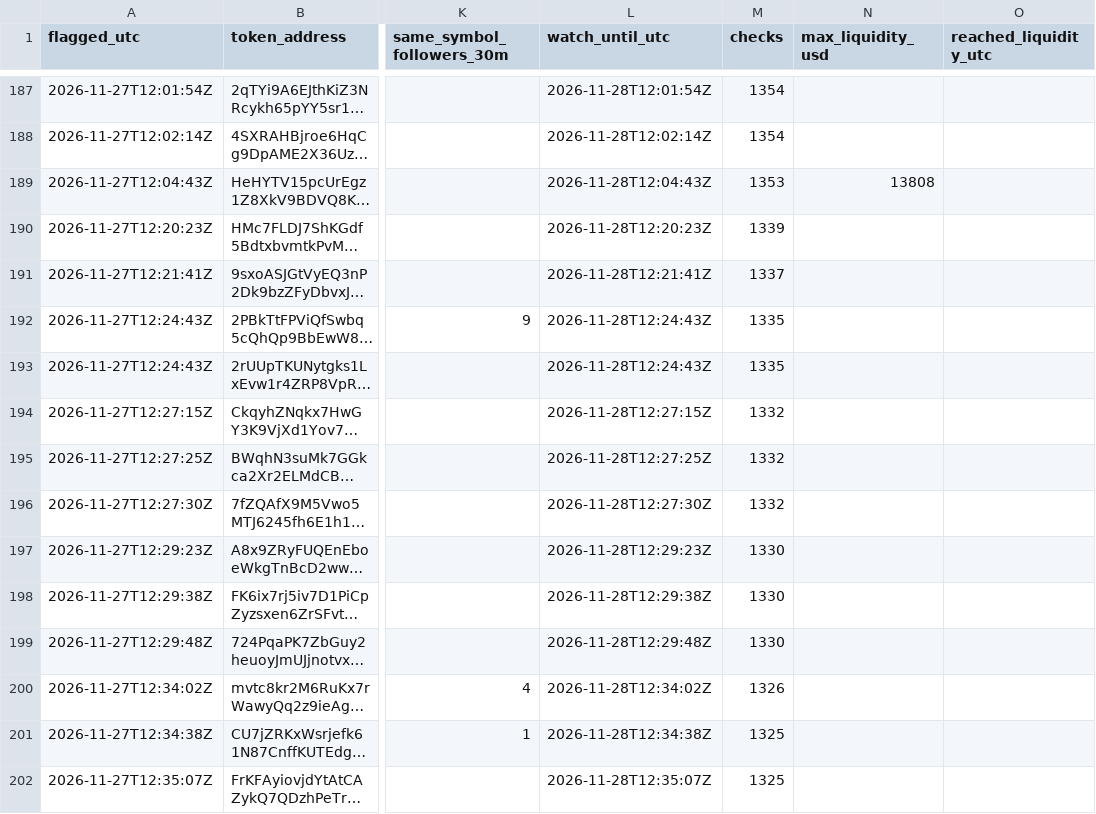
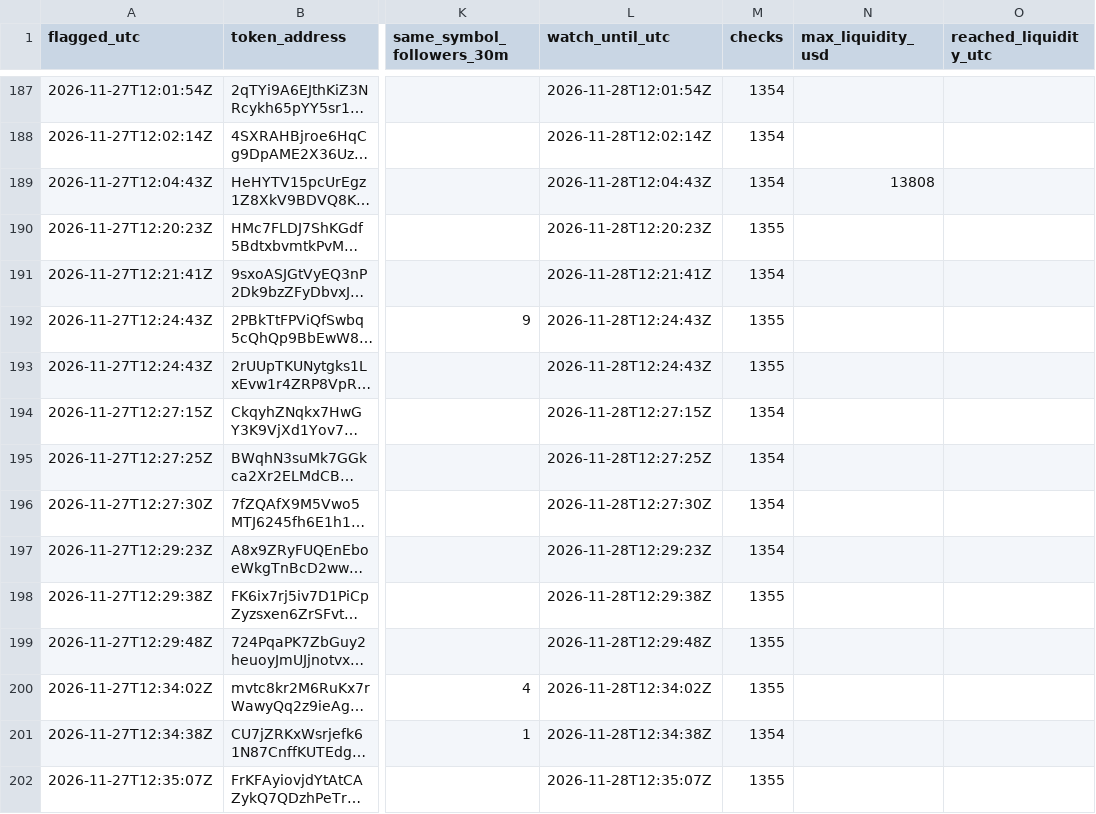
Before and after one commit to Asayed36/trading-bot, a CSV file: data/viral/flags-2026-11-27.csv, drawn as a sheet; only a part is shown, gaps mark what is left out; long unchanged cells end in …; the diff covers the shown part only; the diff names each change by its address in the sheet, - before the commit and + after, or states it on an @@ line.

```diff
--- a/data/viral/flags-2026-11-27.csv
+++ b/data/viral/flags-2026-11-27.csv
-M189 (checks): 1353
+M189 (checks): 1354
-M190 (checks): 1339
+M190 (checks): 1355
-M191 (checks): 1337
+M191 (checks): 1354
-M192:M193 (checks): 1335
+M192:M193 (checks): 1355
-M194:M196 (checks): 1332
+M194:M196 (checks): 1354
-M197 (checks): 1330
+M197 (checks): 1354
-M198:M199 (checks): 1330
+M198:M199 (checks): 1355
-M200 (checks): 1326
+M200 (checks): 1355
-M201 (checks): 1325
+M201 (checks): 1354
-M202 (checks): 1325
+M202 (checks): 1355
```
Also changed, not shown: 169 edited cells elsewhere in this file, data/market/prices-2026-11-28.csv, data/viral/flags-2026-11-28.csv, 13 other files.
